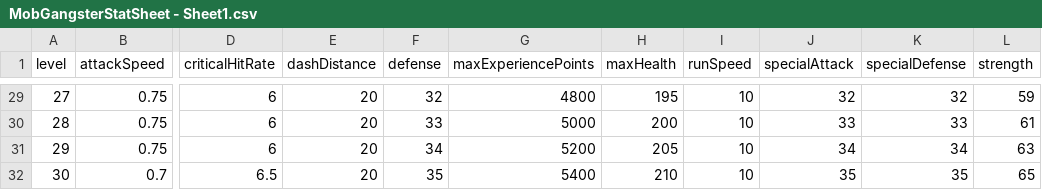
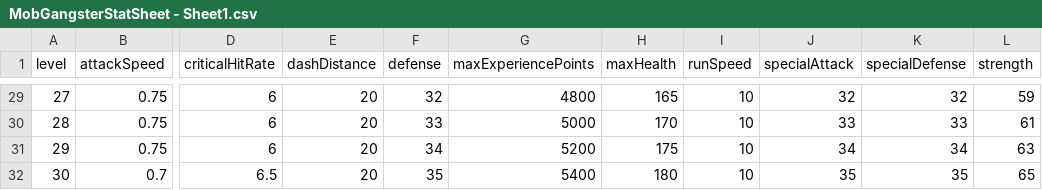
Before and after one commit to MinT-Napkin/CS4700-TBD-Final-Project, a CSV file: Assets/CSV/MobGangsterStatSheet - Sheet1.csv, drawn as a sheet; only a part is shown, gaps mark what is left out; the diff covers the shown part only; the diff names each change by its address in the sheet, - before the commit and + after, or states it on an @@ line.

```diff
--- a/Assets/CSV/MobGangsterStatSheet - Sheet1.csv
+++ b/Assets/CSV/MobGangsterStatSheet - Sheet1.csv
-H29 (maxHealth): 195
+H29 (maxHealth): 165
-H30 (maxHealth): 200
+H30 (maxHealth): 170
-H31 (maxHealth): 205
+H31 (maxHealth): 175
-H32 (maxHealth): 210
+H32 (maxHealth): 180
```
Also changed, not shown: 27 edited cells elsewhere in this file, 3 other files.
